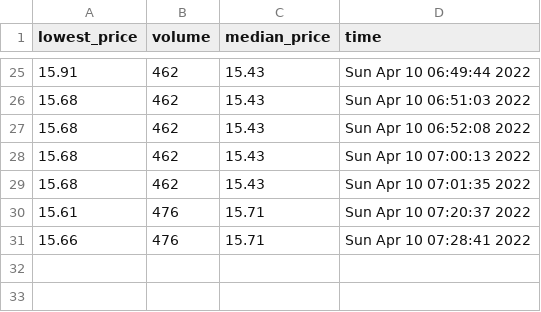
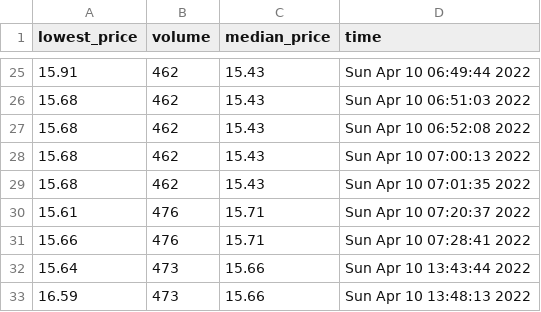
Before and after one commit to trackpadpro/tppsss, a CSV file: data/SCMData.csv, drawn as a sheet; only a part is shown, gaps mark what is left out; the diff names each change by its address in the sheet, - before the commit and + after, or states it on an @@ line.

```diff
--- a/data/SCMData.csv
+++ b/data/SCMData.csv
+row 32: 15.64 | 473 | 15.66 | Sun Apr 10 13:43:44 2022
+row 33: 16.59 | 473 | 15.66 | Sun Apr 10 13:48:13 2022
```
Also changed, not shown: 1 other file.
